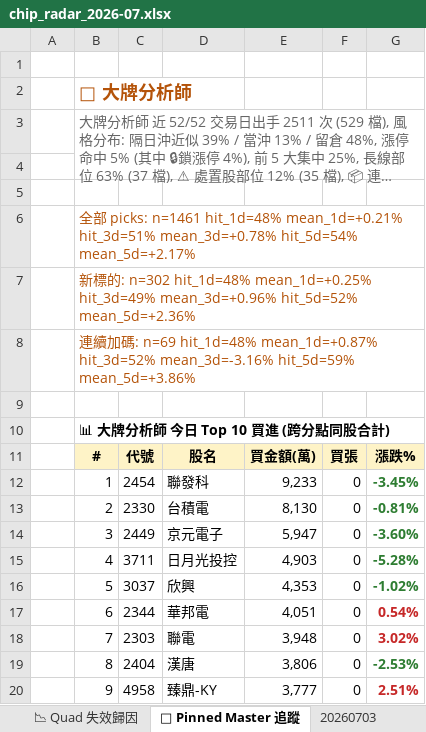
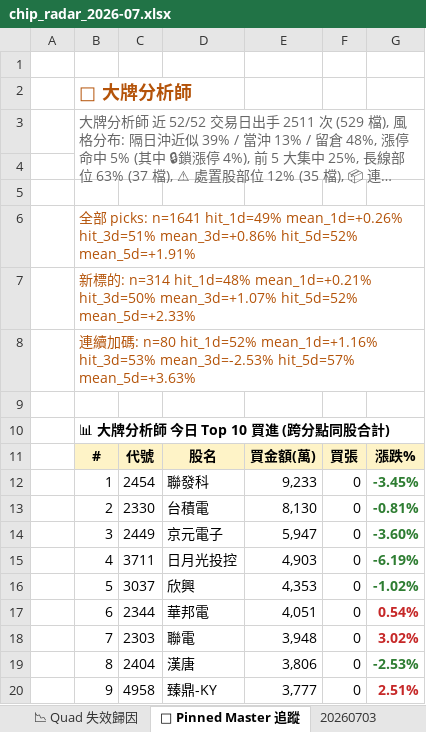
Before and after one commit to DRwillychiu/CHIP_RADAR_TW, an Excel workbook: data/reports/chip_radar_2026-07.xlsx, sheet 📌 Pinned Master 追蹤, drawn as a sheet; only a part is shown; long unchanged cells end in …; values as stored, in another font and other column widths than the file's, no borders; the diff names each change by its address in the sheet, - before the commit and + after, or states it on an @@ line.

```diff
--- a/data/reports/chip_radar_2026-07.xlsx (sheet 📌 Pinned Master 追蹤)
+++ b/data/reports/chip_radar_2026-07.xlsx (sheet 📌 Pinned Master 追蹤)
-B6: …picks: n=1461 hit_1d=48% mean_1d=+0.21% hit_3d=51% mean_3d=+0.78% hit_5d=54% mean_5d=+2.17%
+B6: …picks: n=1641 hit_1d=49% mean_1d=+0.26% hit_3d=51% mean_3d=+0.86% hit_5d=52% mean_5d=+1.91%
-B7: …的: n=302 hit_1d=48% mean_1d=+0.25% hit_3d=49% mean_3d=+0.96% hit_5d=52% mean_5d=+2.36%
+B7: …的: n=314 hit_1d=48% mean_1d=+0.21% hit_3d=50% mean_3d=+1.07% hit_5d=52% mean_5d=+2.33%
-B8: …碼: n=69 hit_1d=48% mean_1d=+0.87% hit_3d=52% mean_3d=-3.16% hit_5d=59% mean_5d=+3.86%
+B8: …碼: n=80 hit_1d=52% mean_1d=+1.16% hit_3d=53% mean_3d=-2.53% hit_5d=57% mean_5d=+3.63%
-G15: -5.28%
+G15: -6.19%
```
Also changed, not shown: sheet 📋 今日 Dashboard, sheet 20260703, data/reports/latest.xlsx, 32 other files.
